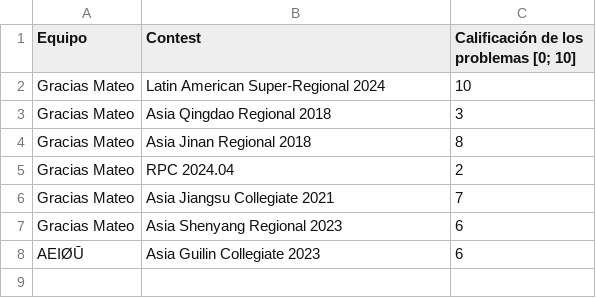
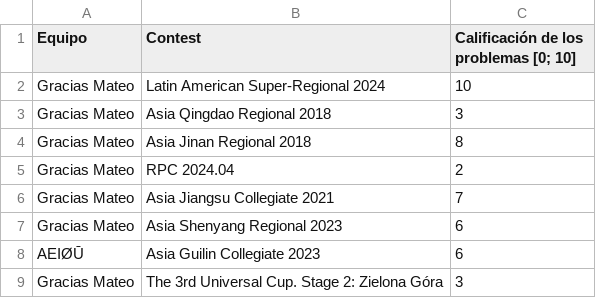
Before and after one commit to IvanRenison/ProgrammingProblems, a CSV file: .stats/ContestTeams.csv, drawn as a sheet; the diff names each change by its address in the sheet, - before the commit and + after, or states it on an @@ line.

```diff
--- a/.stats/ContestTeams.csv
+++ b/.stats/ContestTeams.csv
+row 9: Gracias Mateo | The 3rd Universal Cup. Stage 2: Zielona Góra | 3
```
Also changed, not shown: .stats/CodeUsageTeams.csv, 3 other files.
